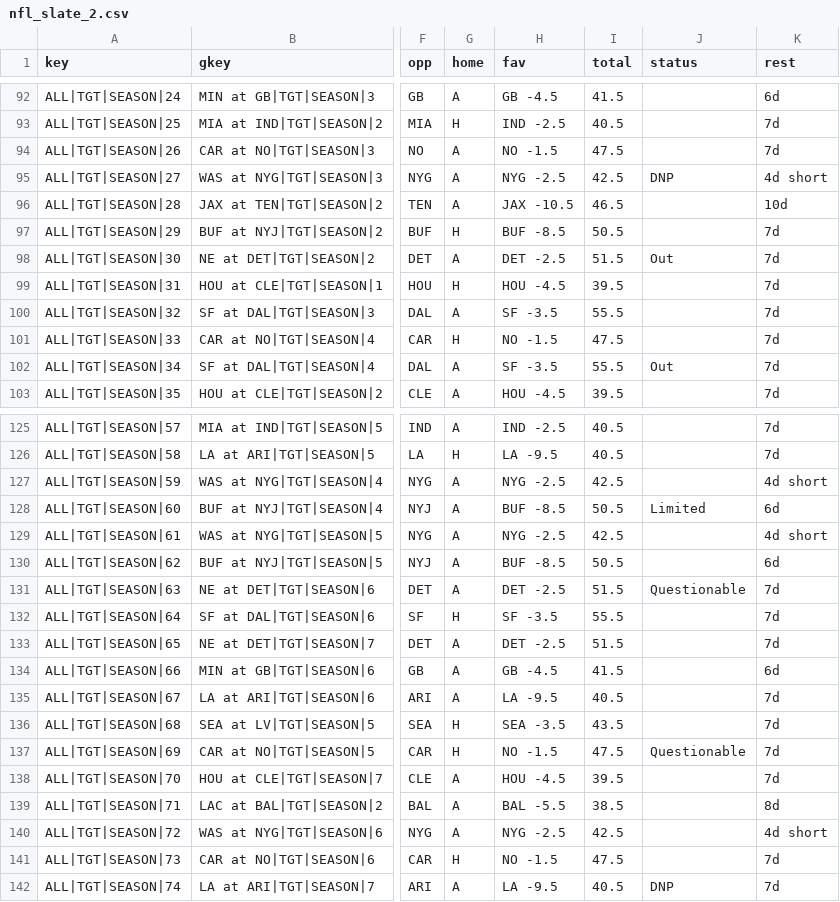
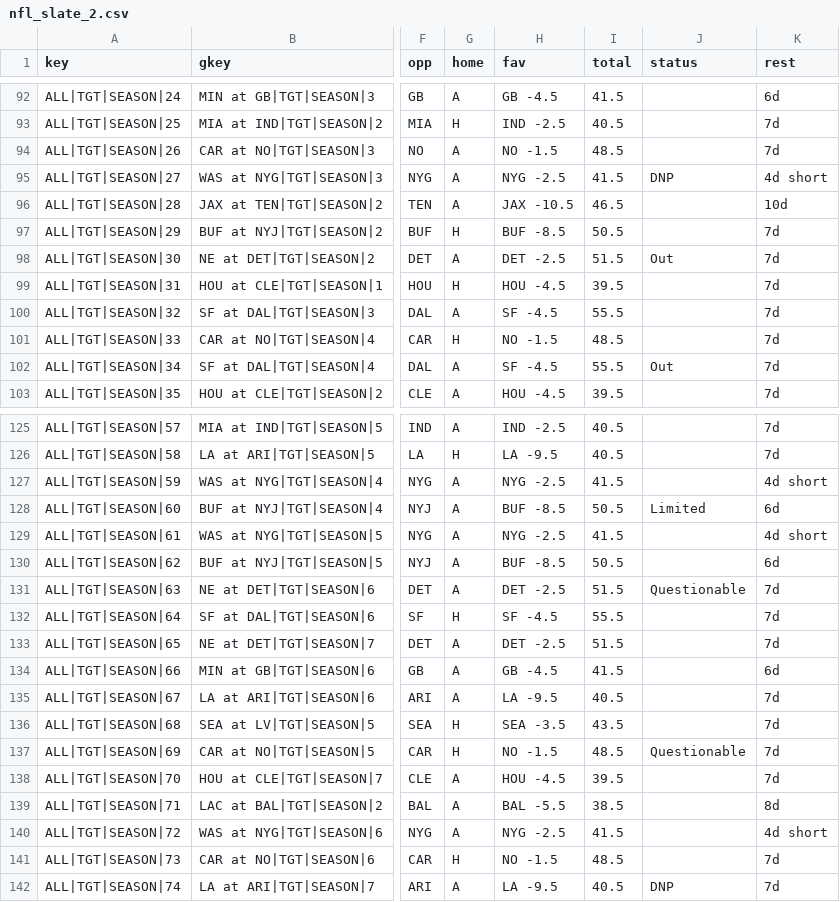
Before and after one commit to ECC370/stats, a CSV file: data/nfl_slate_2.csv, drawn as a sheet; only a part is shown, gaps mark what is left out; the diff covers the shown part only; the diff names each change by its address in the sheet, - before the commit and + after, or states it on an @@ line.

```diff
--- a/data/nfl_slate_2.csv
+++ b/data/nfl_slate_2.csv
-I94 (total): 47.5
+I94 (total): 48.5
-I95 (total): 42.5
+I95 (total): 41.5
-H100 (fav): SF -3.5
+H100 (fav): SF -4.5
-I101 (total): 47.5
+I101 (total): 48.5
-H102 (fav): SF -3.5
+H102 (fav): SF -4.5
-I127 (total): 42.5
+I127 (total): 41.5
-I129 (total): 42.5
+I129 (total): 41.5
-H132 (fav): SF -3.5
+H132 (fav): SF -4.5
-I137 (total): 47.5
+I137 (total): 48.5
-I140 (total): 42.5
+I140 (total): 41.5
-I141 (total): 47.5
+I141 (total): 48.5
```
Also changed, not shown: 36 edited cells elsewhere in this file, data/nfl_gamelog_1.csv, data/nfl_gamelog_2.csv, 7 other files.
